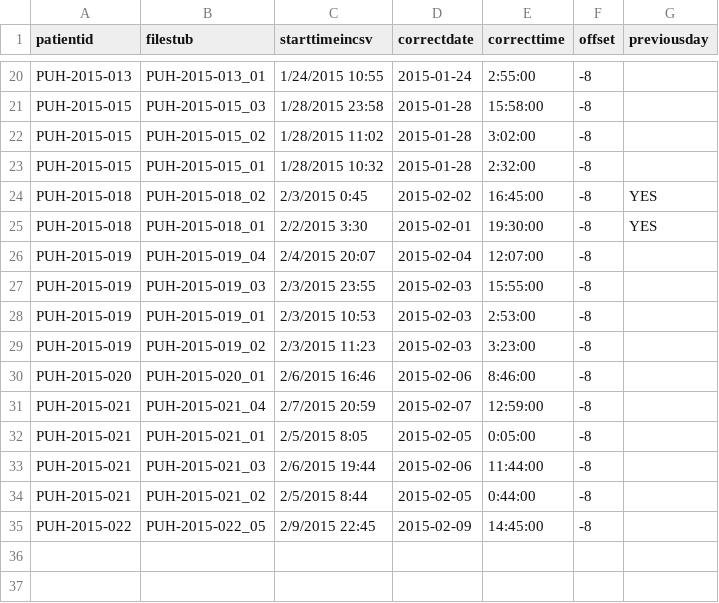
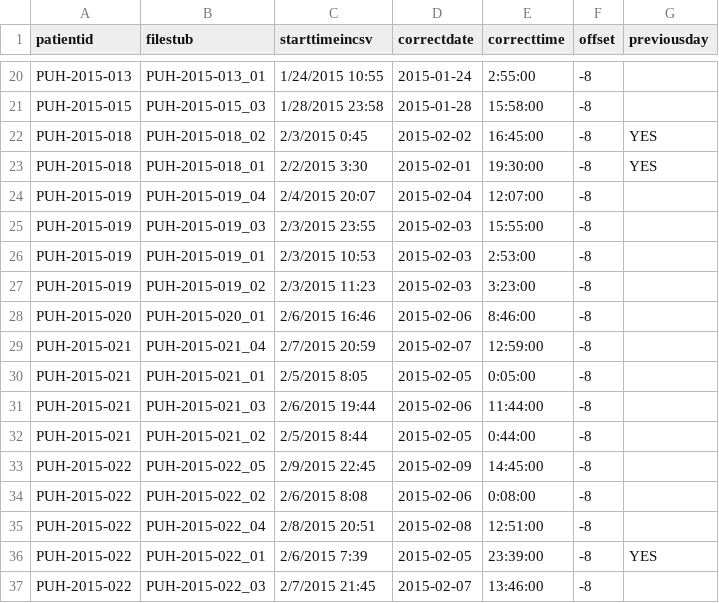
Before and after one commit to tsdb-project/influx-test, a CSV file: Time DriftTest_batch_4.csv, drawn as a sheet; only a part is shown, gaps mark what is left out; removed rows and columns are numbered as before the commit, all else as after; the diff names each change by its address in the sheet, - before the commit and + after, or states it on an @@ line.

```diff
--- a/Time DriftTest_batch_4.csv
+++ b/Time DriftTest_batch_4.csv
-row 22: PUH-2015-015 | PUH-2015-015_02 | 1/28/2015 11:02 | 2015-01-28 | 3:02:00 | -8
-row 23: PUH-2015-015 | PUH-2015-015_01 | 1/28/2015 10:32 | 2015-01-28 | 2:32:00 | -8
+row 34: PUH-2015-022 | PUH-2015-022_02 | 2/6/2015 8:08 | 2015-02-06 | 0:08:00 | -8
+row 35: PUH-2015-022 | PUH-2015-022_04 | 2/8/2015 20:51 | 2015-02-08 | 12:51:00 | -8
+row 36: PUH-2015-022 | PUH-2015-022_01 | 2/6/2015 7:39 | 2015-02-05 | 23:39:00 | -8 | YES
+row 37: PUH-2015-022 | PUH-2015-022_03 | 2/7/2015 21:45 | 2015-02-07 | 13:46:00 | -8
```
Also changed, not shown: Time DriftTest_batch_5.csv, 1 other file.
